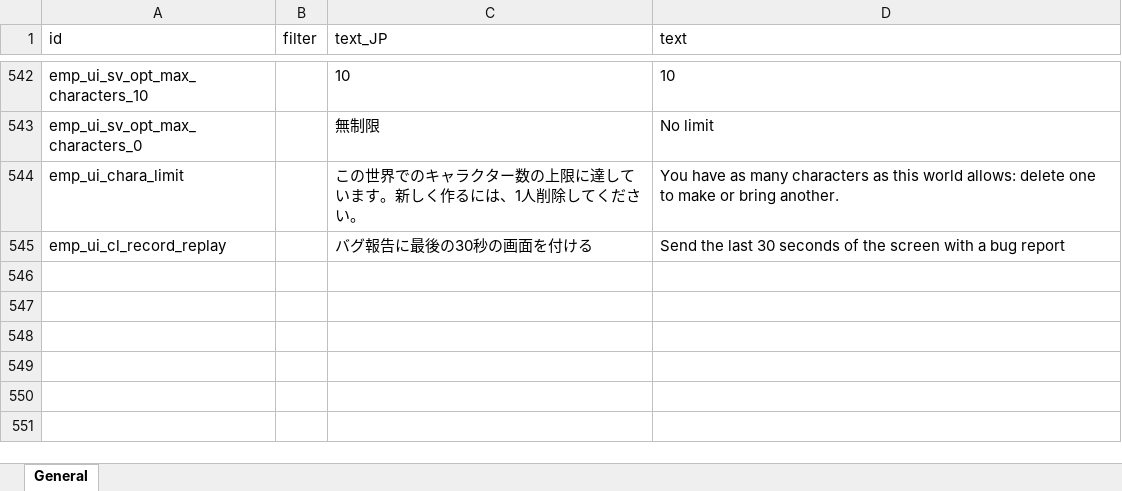
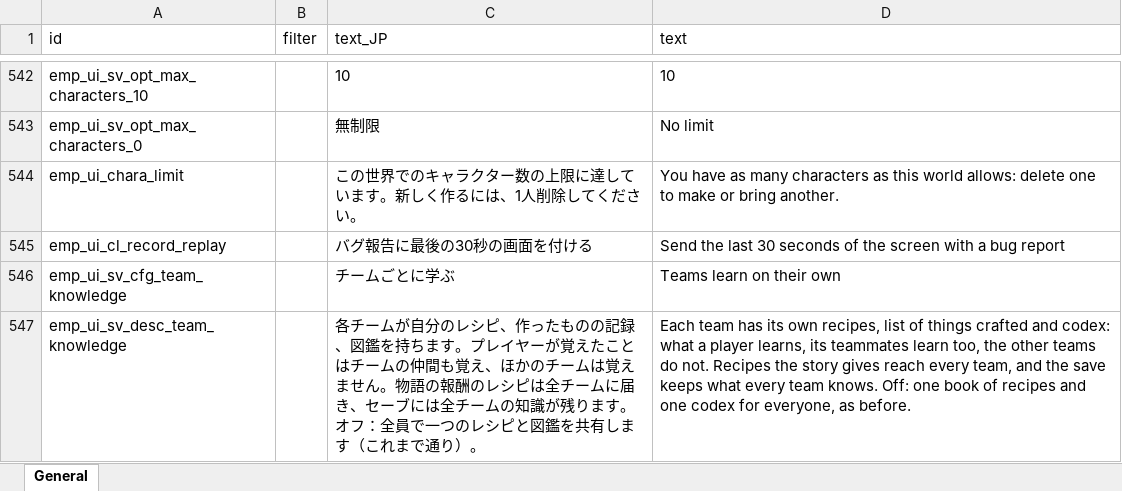
Before and after one commit to jeanfreger/elin-together-independence, an Excel workbook: package/LangMod/EN/emp_localization.xlsx, sheet General, drawn as a sheet; only a part is shown, gaps mark what is left out; values as stored, in another font and other column widths than the file's, no borders; the diff names each change by its address in the sheet, - before the commit and + after, or states it on an @@ line.

```diff
--- a/package/LangMod/EN/emp_localization.xlsx (sheet General)
+++ b/package/LangMod/EN/emp_localization.xlsx (sheet General)
+row 546: emp_ui_sv_cfg_team_knowledge |  | チームごとに学ぶ | Teams learn on their own
+row 547: emp_ui_sv_desc_team_knowledge |  | 各チームが自分のレシピ、作ったものの記録、図鑑を持ちます。プレイヤーが覚えたことはチームの仲間も覚え、ほかのチームは覚えません。物語の報酬のレシピは全チームに届き、セーブには全チームの知識が残ります。オフ：全員で一つのレシピと図鑑を共有します（これまで通り）。 | Each team has its own recipes, list of things crafted and codex: what a player learns, its teammates learn too, the other teams do not. Recipes the story gives reach every team, and the save keeps what every team knows. Off: one book of recipes and one codex for everyone, as before.
```
Also changed, not shown: 9 other files.
